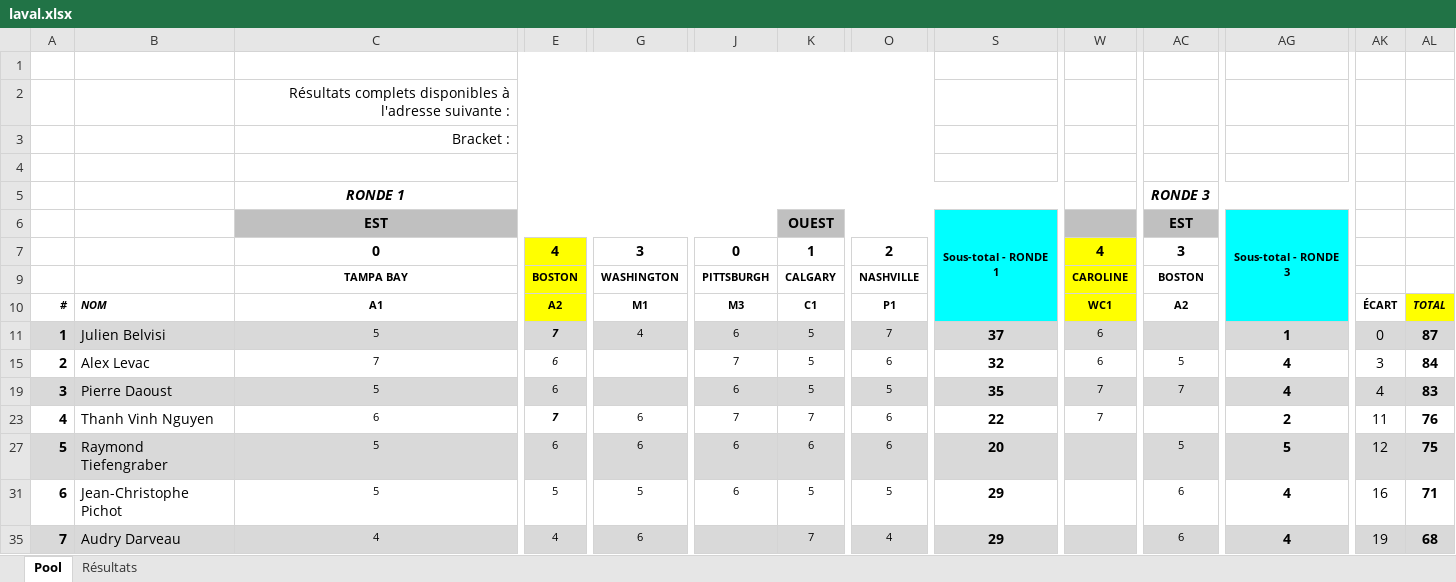
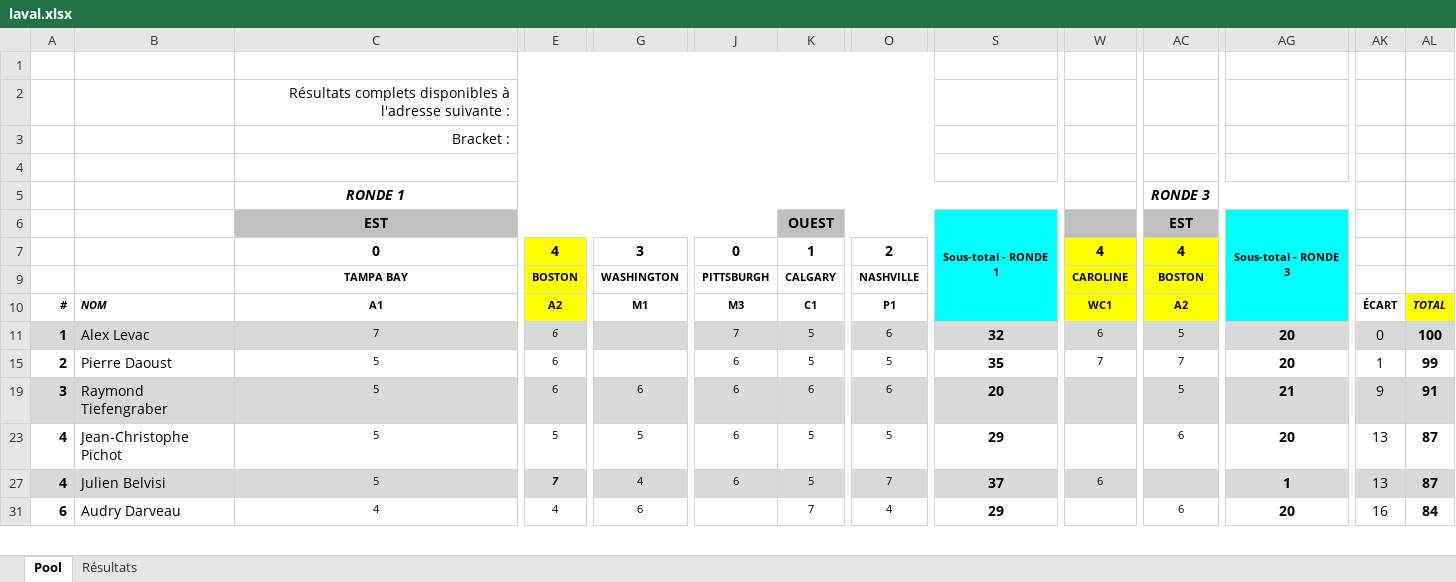
Before and after one commit to staker4/pool, an Excel workbook: laval.xlsx, sheet Pool, drawn as a sheet; only a part is shown, gaps mark what is left out; values as stored, in another font and other column widths than the file's, no borders; conditional formats not drawn; removed rows and columns are numbered as before the commit, all else as after; rows hold the shown columns only; the diff covers the shown part only; the diff names each change by its address in the sheet, - before the commit and + after, or states it on an @@ line.

```diff
--- a/laval.xlsx (sheet Pool)
+++ b/laval.xlsx (sheet Pool)
-AC7: 3
+AC7: 4
-AC7 fill: none
+AC7 fill: #FFFF00
-AC9:AC10 fill: none
+AC9:AC10 fill: #FFFF00
-row 11: 1 | Julien Belvisi | 5 | 7 | 4 | 6 | 5 | 7 | 37 | 6 |  | 1 | 0 | 87
-A11: 2
+A11: 1
-A11:AL11 fill: none
+A11:AL11 fill: #D9D9D9
-AG11: 4
+AG11: 20
-AK11: 3
+AK11: 0
-AL11: 84
+AL11: 100
-A15: 3
+A15: 2
-A15:AL15 fill: #D9D9D9
+A15:AL15 fill: none
-AG15: 4
+AG15: 20
-AK15: 4
+AK15: 1
-AL15: 83
+AL15: 99
-row 23: 4 | Thanh Vinh Nguyen | 6 | 7 | 6 | 7 | 7 | 6 | 22 | 7 |  | 2 | 11 | 76
-A19: 5
+A19: 3
-AG19: 5
+AG19: 21
-AK19: 12
+AK19: 9
-AL19: 75
+AL19: 91
-A23: 6
+A23: 4
-AG23: 4
+AG23: 20
-AK23: 16
+AK23: 13
-AL23: 71
+AL23: 87
+row 27: 4 | Julien Belvisi | 5 | 7 | 4 | 6 | 5 | 7 | 37 | 6 |  | 1 | 13 | 87
-A31: 7
+A31: 6
-A31:AL31 fill: #D9D9D9
+A31:AL31 fill: none
-AG31: 4
+AG31: 20
-AK31: 19
+AK31: 16
-AL31: 68
+AL31: 84
```
Also changed, not shown: 4 added rows, 3 removed rows, 39 edited cells and cell formats elsewhere in this sheet, sheet Résultats, formulas that keep their value, hidden cells, 2 other files.
